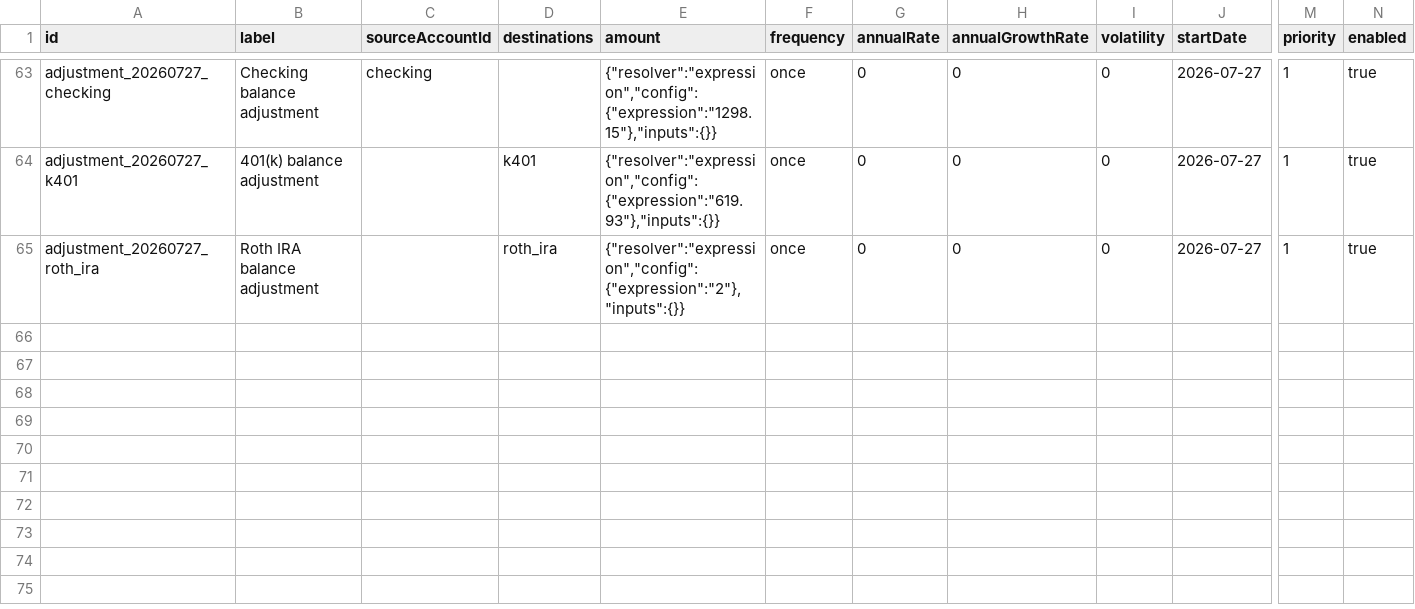
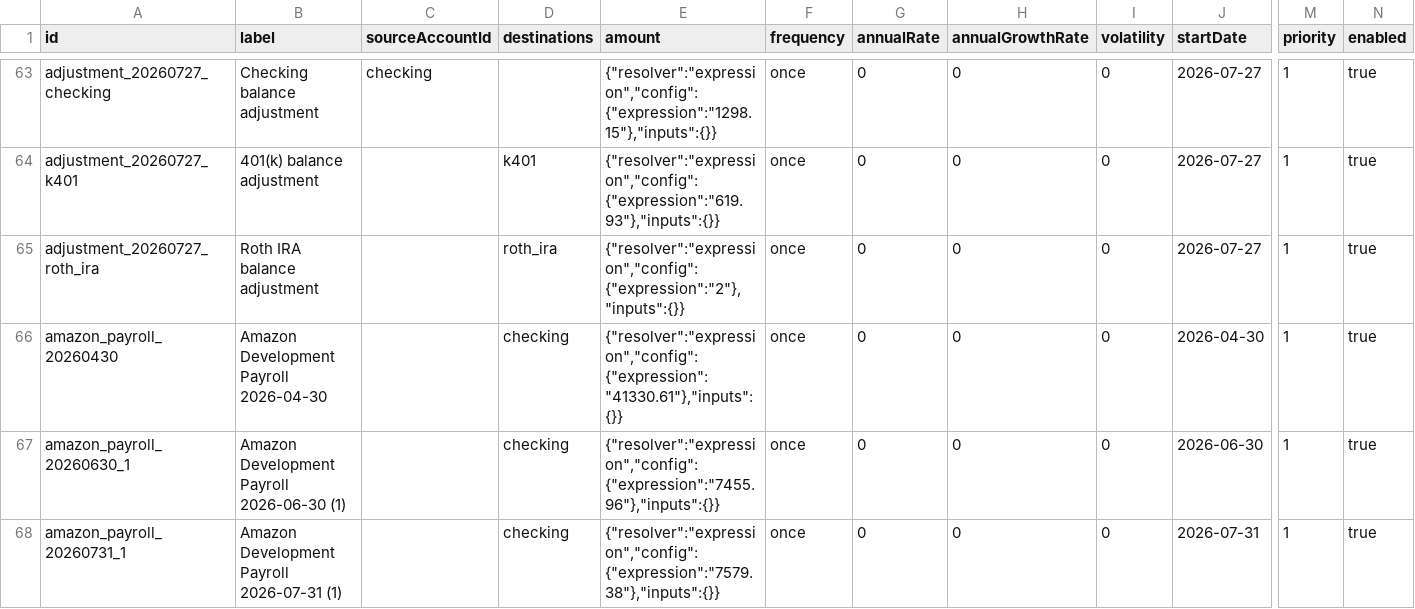
Before and after one commit to SimHoZebs/net-worth-estimator, a CSV file: public/configs/postings.csv, drawn as a sheet; only a part is shown, gaps mark what is left out; rows hold the shown columns only; the diff names each change by its address in the sheet, - before the commit and + after, or states it on an @@ line.

```diff
--- a/public/configs/postings.csv
+++ b/public/configs/postings.csv
+row 66: amazon_payroll_20260430 | Amazon Development Payroll 2026-04-30 |  | checking | {"resolver":"expression","config":{"expression":"41330.61"},"inputs":{}} | once | 0 | 0 | 0 | 2026-04-30 | 1 | true
+row 67: amazon_payroll_20260630_1 | Amazon Development Payroll 2026-06-30 (1) |  | checking | {"resolver":"expression","config":{"expression":"7455.96"},"inputs":{}} | once | 0 | 0 | 0 | 2026-06-30 | 1 | true
+row 68: amazon_payroll_20260731_1 | Amazon Development Payroll 2026-07-31 (1) |  | checking | {"resolver":"expression","config":{"expression":"7579.38"},"inputs":{}} | once | 0 | 0 | 0 | 2026-07-31 | 1 | true
```
Also changed, not shown: 24 other files.
